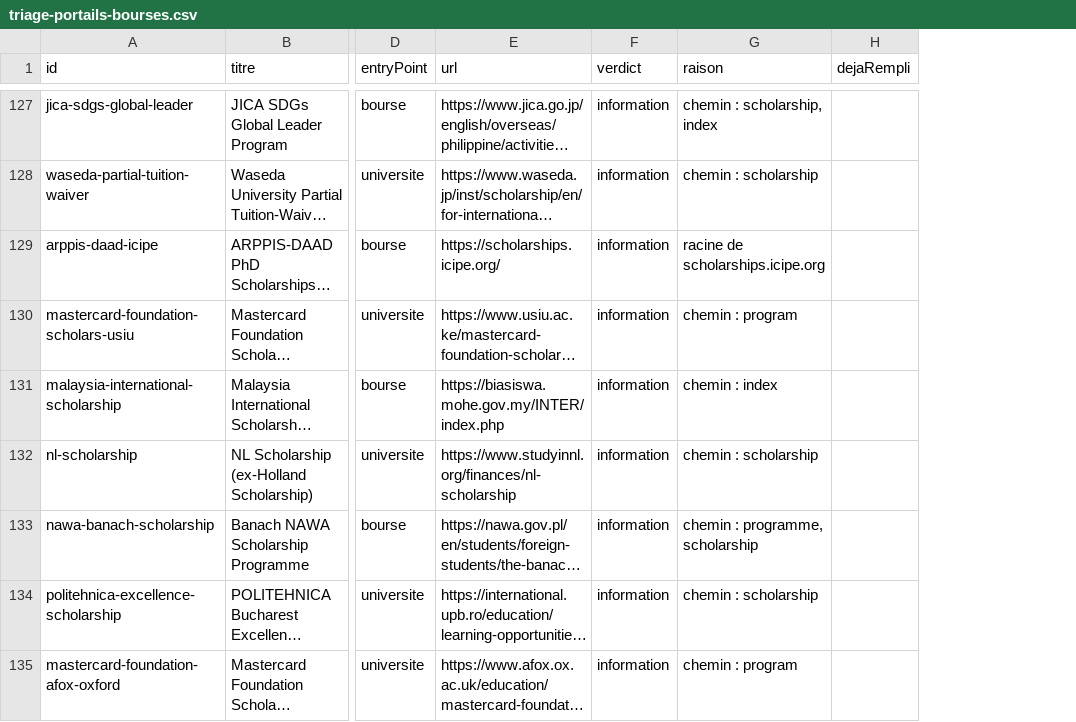
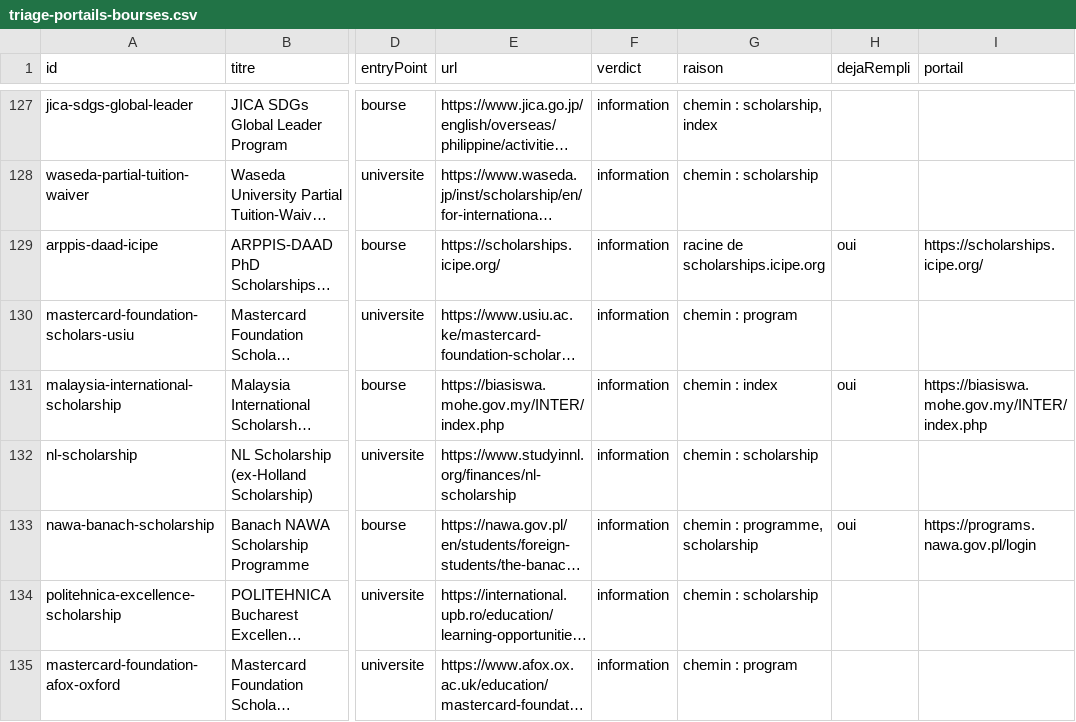
Before and after one commit to kennedy-ndione/fitzuniverse, a CSV file: scripts/data/triage-portails-bourses.csv, drawn as a sheet; only a part is shown, gaps mark what is left out; long unchanged cells end in …; the diff covers the shown part only; the diff names each change by its address in the sheet, - before the commit and + after, or states it on an @@ line.

Commit message:
Lot portails : les 71 bourses et les 8 universites soldees, glossaire repare

```diff
--- a/scripts/data/triage-portails-bourses.csv
+++ b/scripts/data/triage-portails-bourses.csv
+column I (portail), rows 129-133: https://scholarships.icipe.org/ |  | https://biasiswa.mohe.gov.my/INTER/index.php |  | https://programs.nawa.gov.pl/login
-H129 (dejaRempli): (empty)
+H129 (dejaRempli): oui
-H131 (dejaRempli): (empty)
+H131 (dejaRempli): oui
-H133 (dejaRempli): (empty)
+H133 (dejaRempli): oui
```
Also changed, not shown: 49 edited cells elsewhere in this file, 29 other files.
